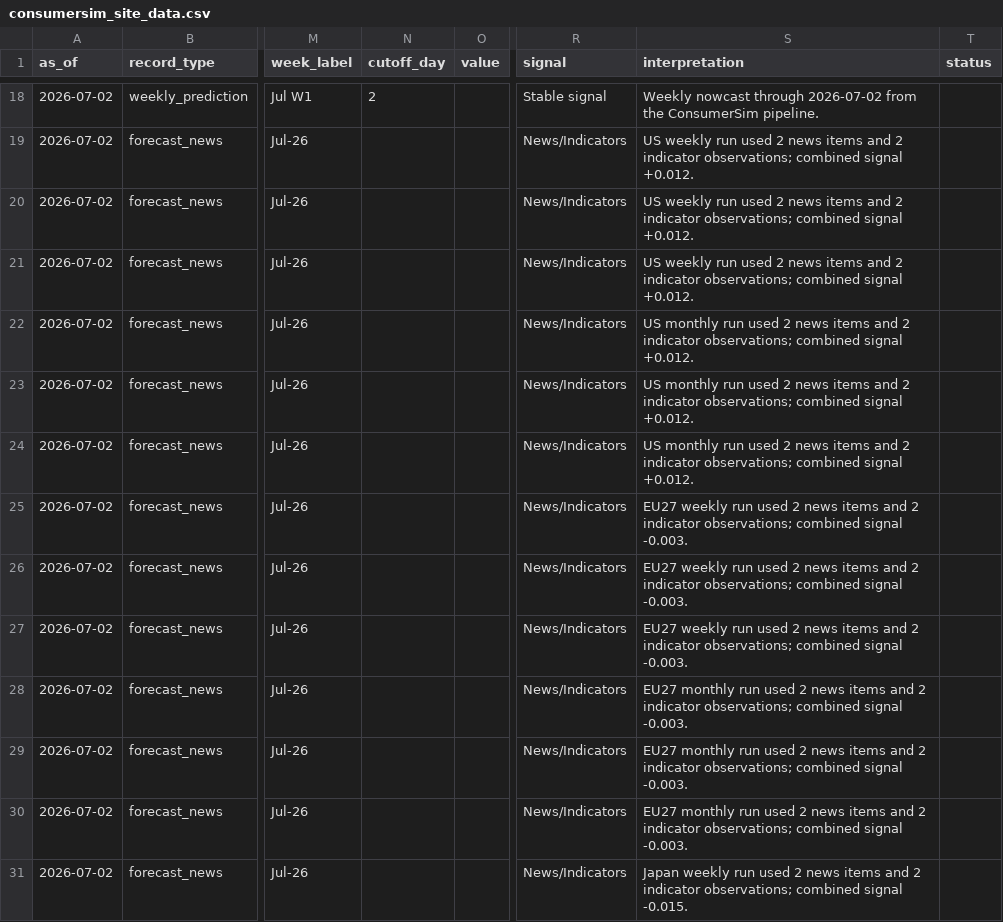
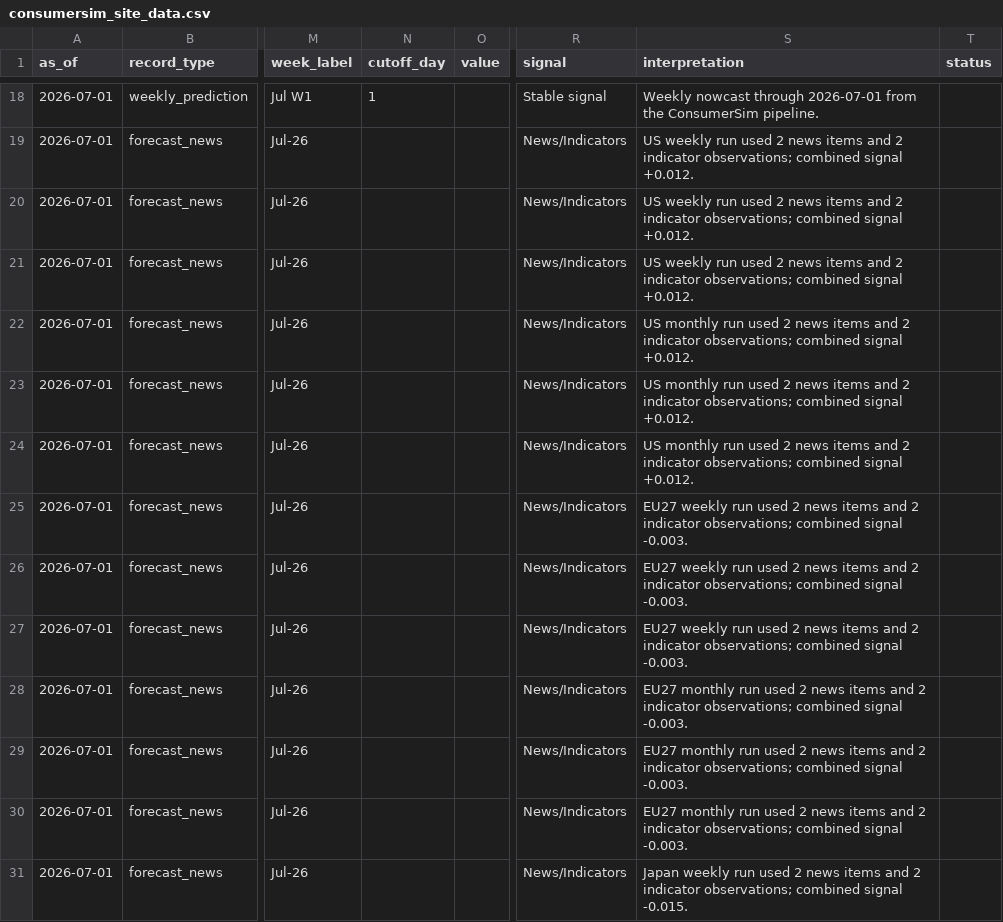
Before and after one commit to RunRiotComeOn/ConsumerSim-Consumer-Confidence-Forecast, a CSV file: data/consumersim_site_data.csv, drawn as a sheet; only a part is shown, gaps mark what is left out; the diff covers the shown part only; the diff names each change by its address in the sheet, - before the commit and + after, or states it on an @@ line.

```diff
--- a/data/consumersim_site_data.csv
+++ b/data/consumersim_site_data.csv
-A18:A31 (as_of): 2026-07-02
+A18:A31 (as_of): 2026-07-01
-N18 (cutoff_day): 2
+N18 (cutoff_day): 1
-S18 (interpretation): …nowcast through 2026-07-02 from the…
+S18 (interpretation): …nowcast through 2026-07-01 from the…
```
Also changed, not shown: 177 edited cells elsewhere in this file.
